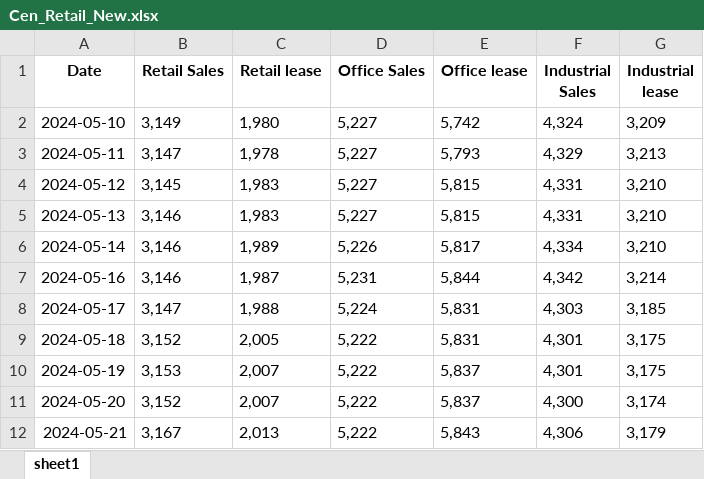
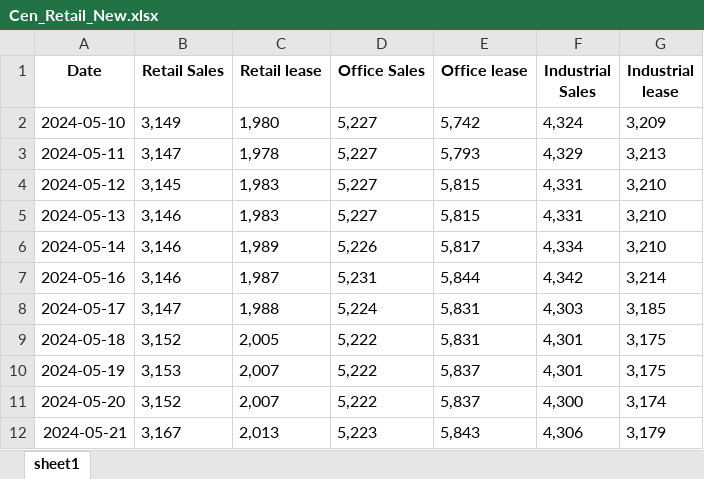
Before and after one commit to HKMAEC1/Runcode, an Excel workbook: Cen_Retail_New.xlsx, sheet sheet1, drawn as a sheet; values as stored, in another font and other column widths than the file's, no borders; the diff names each change by its address in the sheet, - before the commit and + after, or states it on an @@ line.

Commit message:
Add files via upload

```diff
--- a/Cen_Retail_New.xlsx (sheet sheet1)
+++ b/Cen_Retail_New.xlsx (sheet sheet1)
-D12 (Office Sales): 5,222
+D12 (Office Sales): 5,223
```
